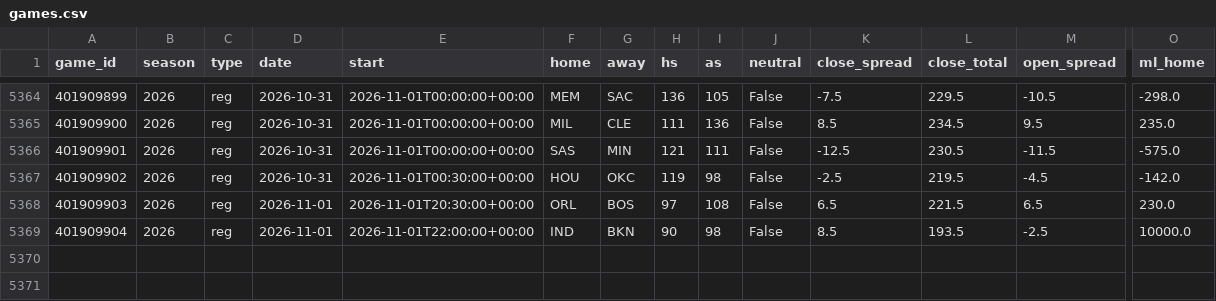
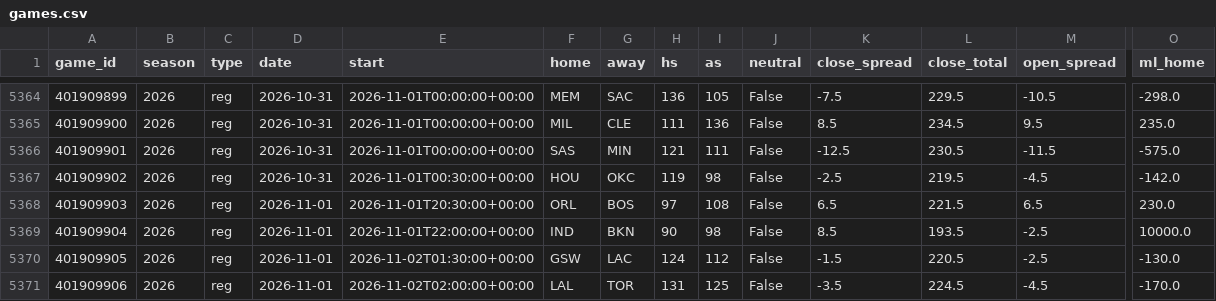
Before and after one commit to src16h/nfl-model, a CSV file: data/nba/games.csv, drawn as a sheet; only a part is shown, gaps mark what is left out; rows hold the shown columns only; the diff names each change by its address in the sheet, - before the commit and + after, or states it on an @@ line.

```diff
--- a/data/nba/games.csv
+++ b/data/nba/games.csv
+row 5370: 401909905 | 2026 | reg | 2026-11-01 | 2026-11-02T01:30:00+00:00 | GSW | LAC | 124 | 112 | False | -1.5 | 220.5 | -2.5 | -130.0
+row 5371: 401909906 | 2026 | reg | 2026-11-01 | 2026-11-02T02:00:00+00:00 | LAL | TOR | 131 | 125 | False | -3.5 | 224.5 | -4.5 | -170.0
```
Also changed, not shown: 6 other files.
